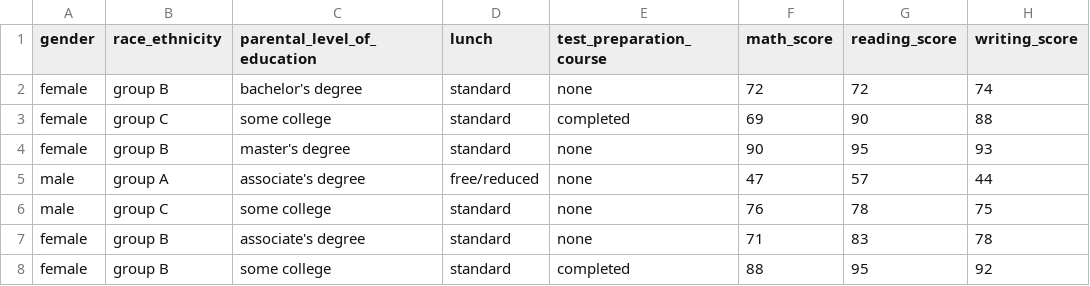
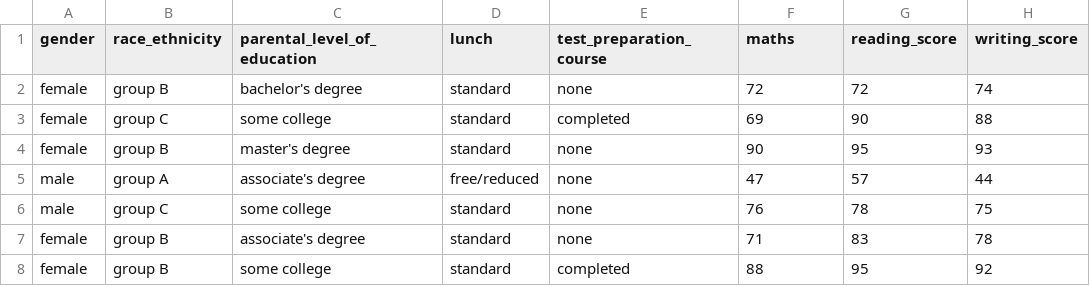
Before and after one commit to prakhardxt7/PERFORMANCE-BENCHMARKING-FOR-INSTITUTIONS, a CSV file: artifacts/raw.csv, drawn as a sheet; only a part is shown.

```diff
--- a/artifacts/raw.csv
+++ b/artifacts/raw.csv
@@ -1,2 +1,2 @@
-gender,race_ethnicity,parental_level_of_education,lunch,test_preparation_course,math_score,reading_score,writing_score
+gender,race_ethnicity,parental_level_of_education,lunch,test_preparation_course,maths,reading_score,writing_score
 female,group B,bachelor's degree,standard,none,72,72,74
```
Also changed, not shown: artifacts/test.csv, artifacts/train.csv, 6 other files.
